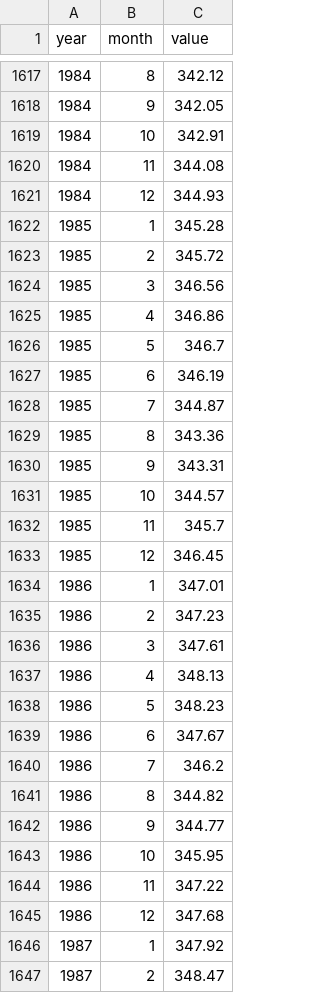
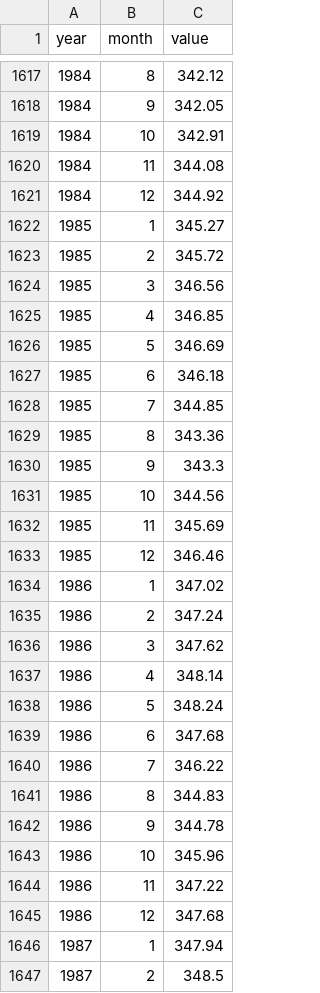
Before and after one commit to openclimatedata/openclimatedata.net, a CSV file: climate-spirals/concentrations.csv, drawn as a sheet; only a part is shown, gaps mark what is left out; the diff covers the shown part only.

```diff
--- a/climate-spirals/concentrations.csv
+++ b/climate-spirals/concentrations.csv
@@ -1620,28 +1620,28 @@ year,month,value
 1984,11,344.08
-1984,12,344.93
-1985,1,345.28
+1984,12,344.92
+1985,1,345.27
 1985,2,345.72
 1985,3,346.56
-1985,4,346.86
-1985,5,346.7
-1985,6,346.19
-1985,7,344.87
+1985,4,346.85
+1985,5,346.69
+1985,6,346.18
+1985,7,344.85
 1985,8,343.36
-1985,9,343.31
-1985,10,344.57
-1985,11,345.7
-1985,12,346.45
-1986,1,347.01
-1986,2,347.23
-1986,3,347.61
-1986,4,348.13
-1986,5,348.23
-1986,6,347.67
-1986,7,346.2
-1986,8,344.82
-1986,9,344.77
-1986,10,345.95
+1985,9,343.3
+1985,10,344.56
+1985,11,345.69
+1985,12,346.46
+1986,1,347.02
+1986,2,347.24
+1986,3,347.62
+1986,4,348.14
+1986,5,348.24
+1986,6,347.68
+1986,7,346.22
+1986,8,344.83
+1986,9,344.78
+1986,10,345.96
 1986,11,347.22
 1986,12,347.68
-1987,1,347.92
-1987,2,348.47
+1987,1,347.94
+1987,2,348.5
```
Also changed, not shown: 2 added rows and 103 edited cells elsewhere in this file, climate-spirals/temperatures.csv, 46 other files.
